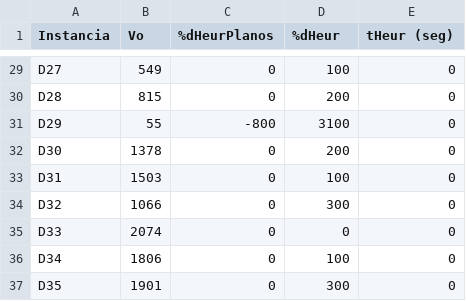
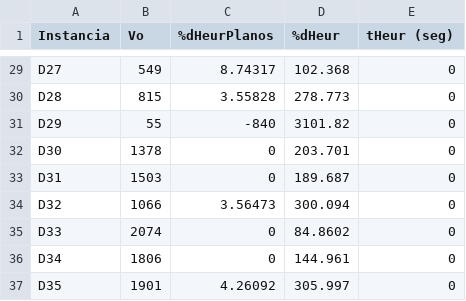
Before and after one commit to fefi95/Dise-oAlgoritmos, a CSV file: proyecto1/degree.csv, drawn as a sheet; only a part is shown, gaps mark what is left out; the diff covers the shown part only; the diff names each change by its address in the sheet, - before the commit and + after, or states it on an @@ line.

```diff
--- a/proyecto1/degree.csv
+++ b/proyecto1/degree.csv
-C29 (%dHeurPlanos): 0
+C29 (%dHeurPlanos): 8.74317
-D29 (%dHeur): 100
+D29 (%dHeur): 102.368
-C30 (%dHeurPlanos): 0
+C30 (%dHeurPlanos): 3.55828
-D30 (%dHeur): 200
+D30 (%dHeur): 278.773
-C31 (%dHeurPlanos): -800
+C31 (%dHeurPlanos): -840
-D31 (%dHeur): 3100
+D31 (%dHeur): 3101.82
-D32 (%dHeur): 200
+D32 (%dHeur): 203.701
-D33 (%dHeur): 100
+D33 (%dHeur): 189.687
-C34 (%dHeurPlanos): 0
+C34 (%dHeurPlanos): 3.56473
-D34 (%dHeur): 300
+D34 (%dHeur): 300.094
-D35 (%dHeur): 0
+D35 (%dHeur): 84.8602
-D36 (%dHeur): 100
+D36 (%dHeur): 144.961
-C37 (%dHeurPlanos): 0
+C37 (%dHeurPlanos): 4.26092
-D37 (%dHeur): 300
+D37 (%dHeur): 305.997
```
Also changed, not shown: 32 edited cells elsewhere in this file, proyecto1/christofides.csv, proyecto1/grid.csv, 4 other files.
